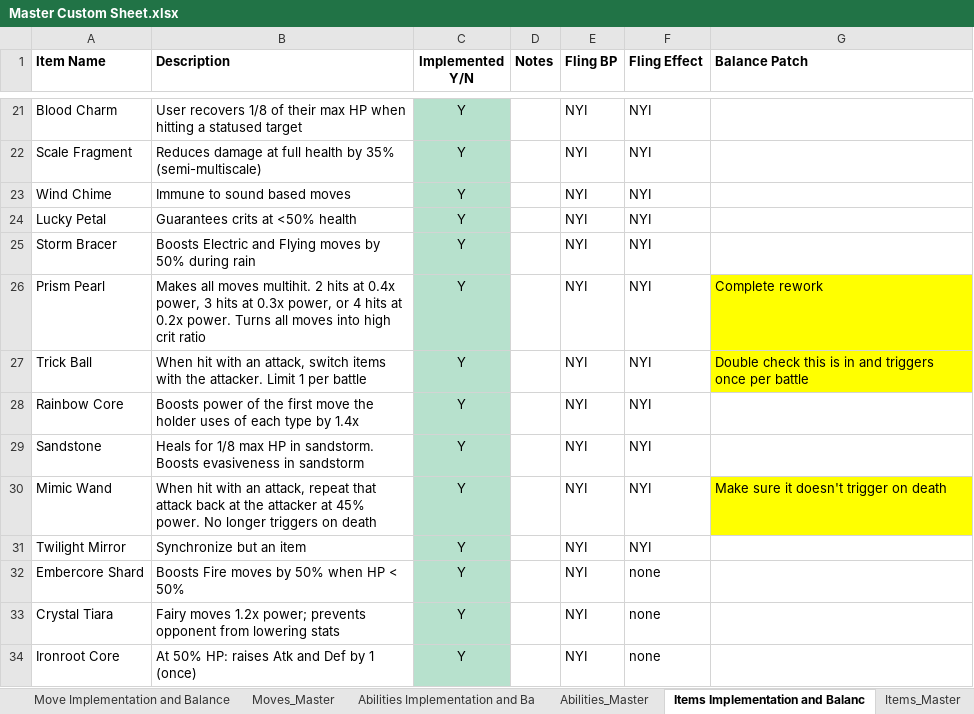
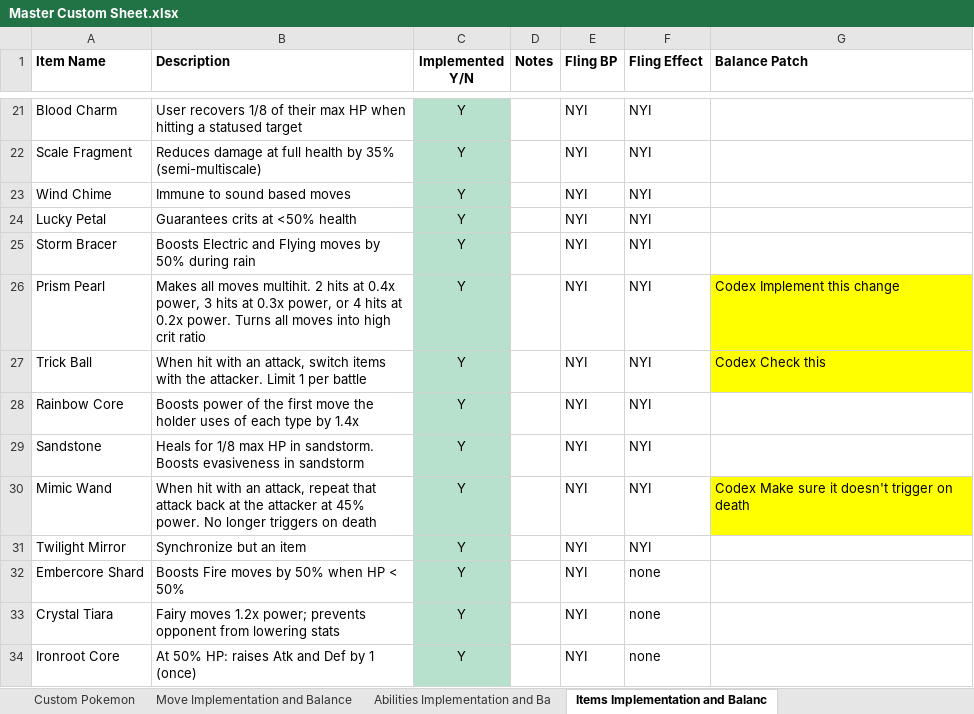
Before and after one commit to jrodparker-dev/client-server-combo, an Excel workbook: excel-files/Master Custom Sheet.xlsx, sheet Items Implementation and Balanc, drawn as a sheet; only a part is shown, gaps mark what is left out; values as stored, in another font and other column widths than the file's, no borders; charts and pictures and table styles not drawn; the diff covers the shown part only; the diff names each change by its address in the sheet, - before the commit and + after, or states it on an @@ line.

```diff
--- a/excel-files/Master Custom Sheet.xlsx (sheet Items Implementation and Balanc)
+++ b/excel-files/Master Custom Sheet.xlsx (sheet Items Implementation and Balanc)
-sheet tab: Moves_Master
-sheet tab: Abilities_Master
-sheet tab: Items_Master
-G26 (Balance Patch): Complete rework
+G26 (Balance Patch): Codex Implement this change
-G27 (Balance Patch): Double check this is in and triggers once per battle
+G27 (Balance Patch): Codex Check this
-G30 (Balance Patch): Make sure it doesn't trigger on death
+G30 (Balance Patch): Codex Make sure it doesn't trigger on death
```
Also changed, not shown: 9 edited cells and cell formats elsewhere in this sheet, sheet Abilities Implementation and Ba, sheet Custom Pokemon, charts or pictures.
